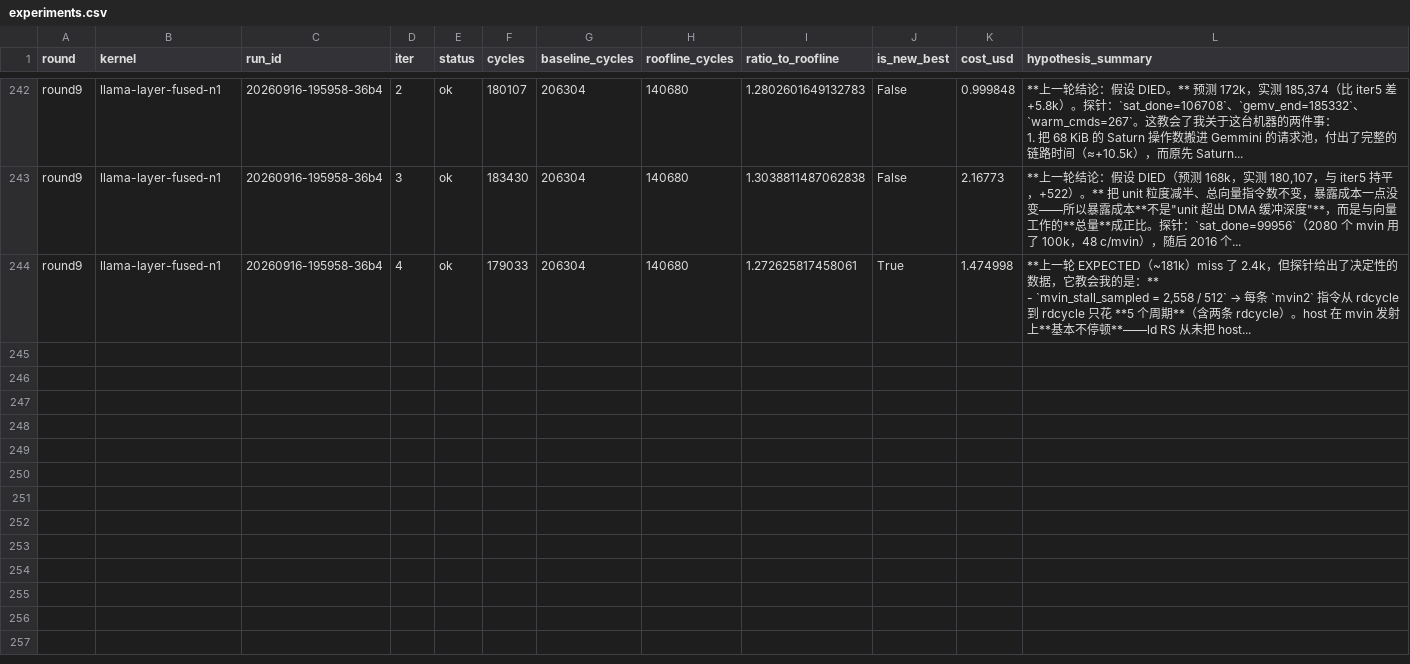
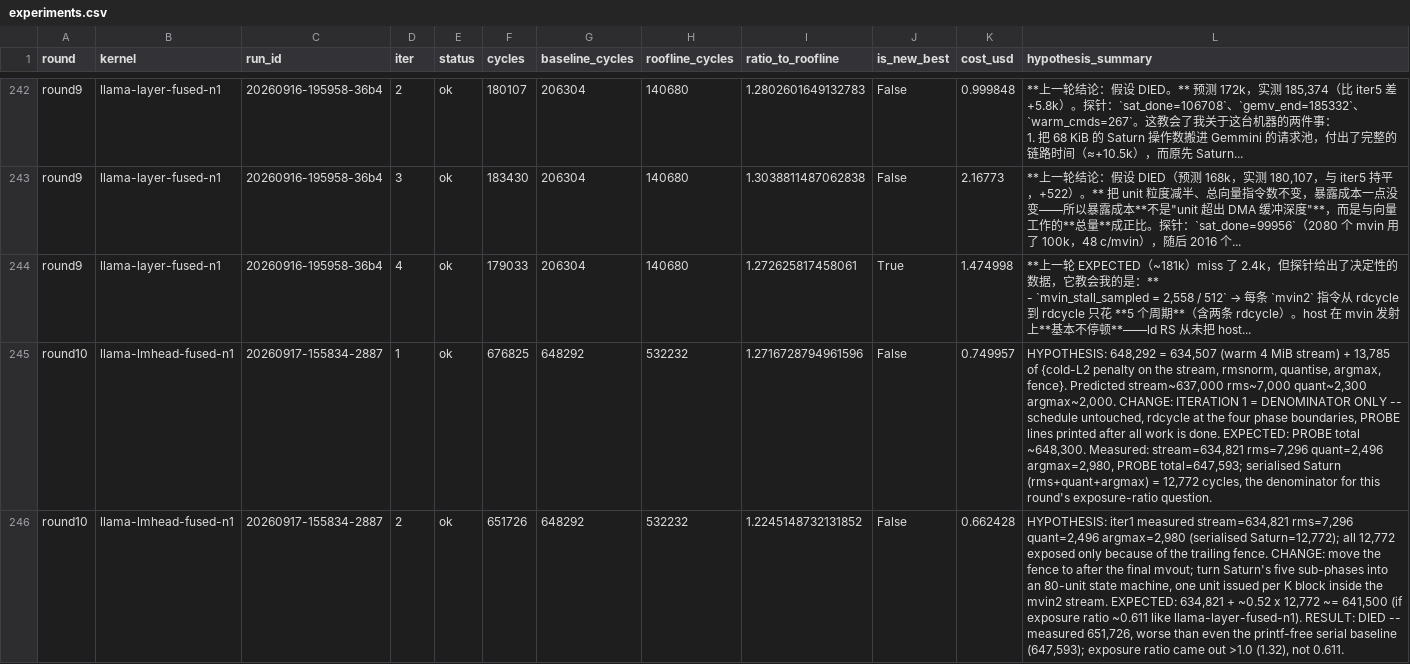
Before and after one commit to chia-hackathon/chia, a CSV file: examples/aether/results/paper/experiments.csv, drawn as a sheet; only a part is shown, gaps mark what is left out; the diff covers the shown part only; the diff names each change by its address in the sheet, - before the commit and + after, or states it on an @@ line.

```diff
--- a/examples/aether/results/paper/experiments.csv
+++ b/examples/aether/results/paper/experiments.csv
+row 245: round10 | llama-lmhead-fused-n1 | 20260917-155834-2887 | 1 | ok | 676825 | 648292 | 532232 | 1.2716728794961596 | False | 0.749957 | HYPOTHESIS: 648,292 = 634,507 (warm 4 MiB stream) + 13,785 of {cold-L2 penalty on the stream, rmsnorm, quantise, argmax, fence}. Predicted stream~637,000 rms~7,000 quant~2,300 argmax~2,000. CHANGE: ITERATION 1 = DENOMINATOR ONLY -- schedule untouched, rdcycle at the four phase boundaries, PROBE lines printed after all work is done. EXPECTED: PROBE total ~648,300. Measured: stream=634,821 rms=7,296 quant=2,496 argmax=2,980, PROBE total=647,593; serialised Saturn (rms+quant+argmax) = 12,772 cycles, the denominator for this round's exposure-ratio question.
+row 246: round10 | llama-lmhead-fused-n1 | 20260917-155834-2887 | 2 | ok | 651726 | 648292 | 532232 | 1.2245148732131852 | False | 0.662428 | HYPOTHESIS: iter1 measured stream=634,821 rms=7,296 quant=2,496 argmax=2,980 (serialised Saturn=12,772); all 12,772 exposed only because of the trailing fence. CHANGE: move the fence to after the final mvout; turn Saturn's five sub-phases into an 80-unit state machine, one unit issued per K block inside the mvin2 stream. EXPECTED: 634,821 + ~0.52 x 12,772 ~= 641,500 (if exposure ratio ~0.611 like llama-layer-fused-n1). RESULT: DIED -- measured 651,726, worse than even the printf-free serial baseline (647,593); exposure ratio came out >1.0 (1.32), not 0.611.
```
Also changed, not shown: 2 added rows elsewhere in this file, examples/aether/results/paper/kernels_final.csv, 28 other files.
